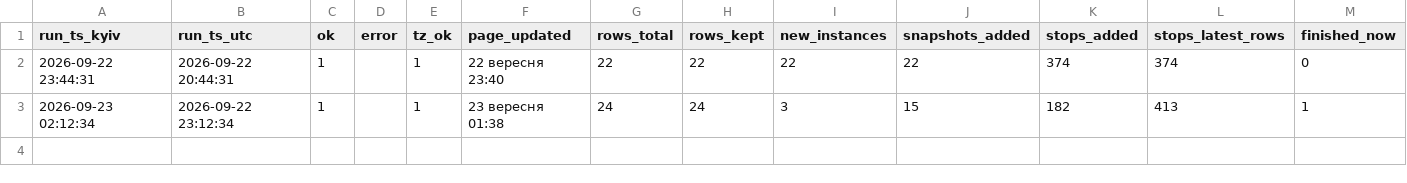
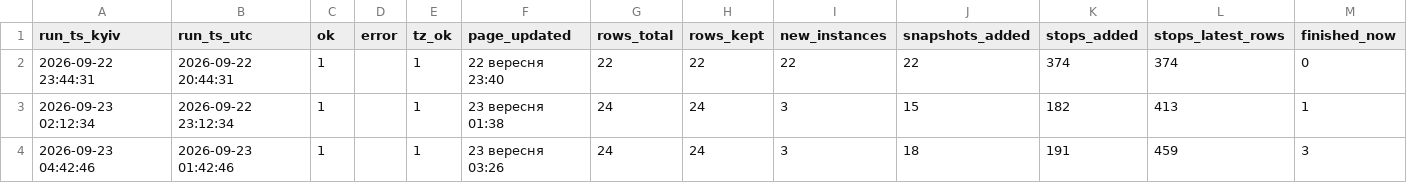
Before and after one commit to bratxja-cmd/trains, a CSV file: data/run_log.csv, drawn as a sheet.

```diff
--- a/data/run_log.csv
+++ b/data/run_log.csv
@@ -3 +3,2 @@
 2026-09-23 02:12:34,2026-09-22 23:12:34,1,,1,23 вересня 01:38,24,24,3,15,182,413,1
+2026-09-23 04:42:46,2026-09-23 01:42:46,1,,1,23 вересня 03:26,24,24,3,18,191,459,3
```
Also changed, not shown: data/snapshots.csv, data/trips.csv, 3 other files.
